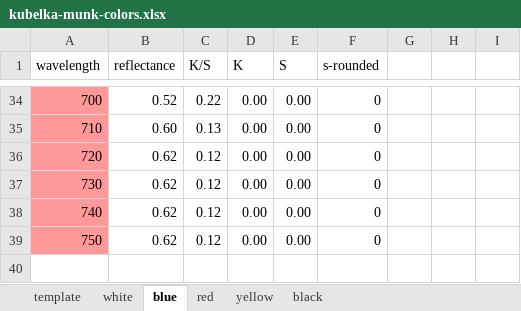
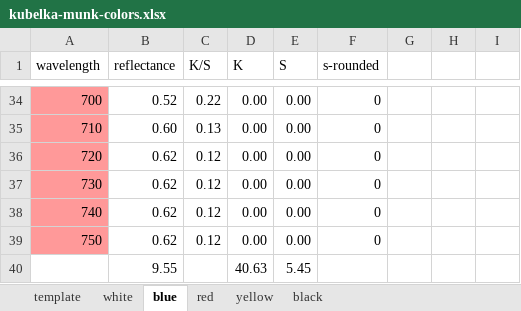
Before and after one commit to STVND/davis-pigment-mixing, an Excel workbook: davis-km-project/kubelka-munk-colors.xlsx, sheet blue, drawn as a sheet; only a part is shown, gaps mark what is left out; values as stored, in another font and other column widths than the file's, no borders; the diff names each change by its address in the sheet, - before the commit and + after, or states it on an @@ line.

```diff
--- a/davis-km-project/kubelka-munk-colors.xlsx (sheet blue)
+++ b/davis-km-project/kubelka-munk-colors.xlsx (sheet blue)
+row 40:  | 9.55 |  | 40.63 | 5.45
```
Also changed, not shown: sheet black, sheet yellow, sheet red, sheet white, 4 other files.
